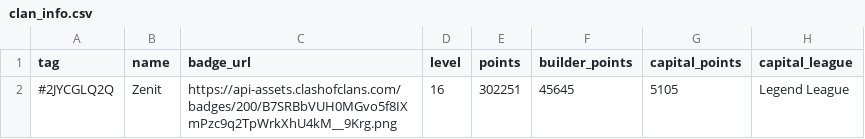
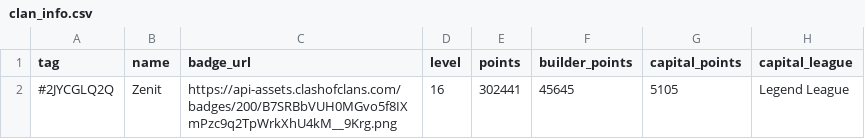
Before and after one commit to Joni1302/coc-stats-project, a CSV file: data/clan_info.csv, drawn as a sheet; only a part is shown; the diff names each change by its address in the sheet, - before the commit and + after, or states it on an @@ line.

```diff
--- a/data/clan_info.csv
+++ b/data/clan_info.csv
-E2 (points): 302251
+E2 (points): 302441
```
Also changed, not shown: data/clan_members.csv, data/current_war.csv, 3 other files.
